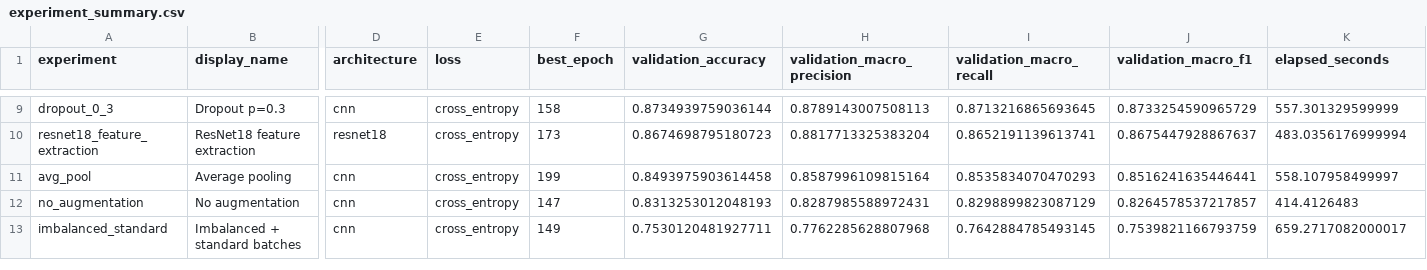
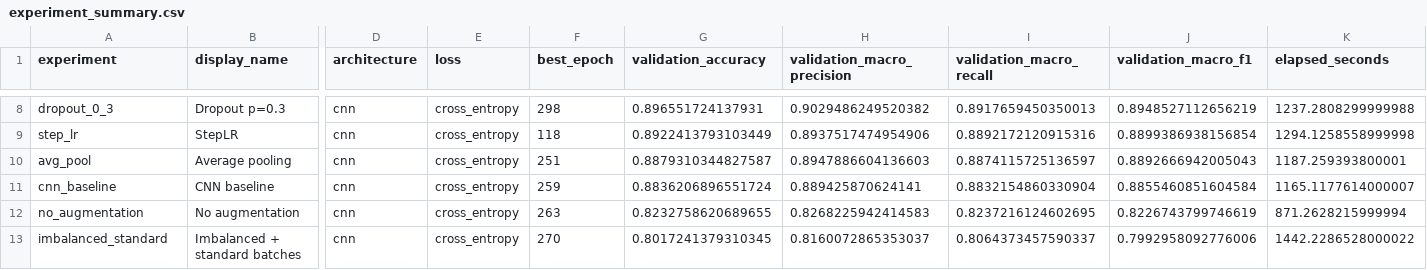
Before and after one commit to EbrahimNouri/TrafficVehicle, a CSV file: artifacts/results/experiment_summary.csv, drawn as a sheet; only a part is shown, gaps mark what is left out; removed rows and columns are numbered as before the commit, all else as after; rows hold the shown columns only; the diff covers the shown part only; the diff names each change by its address in the sheet, - before the commit and + after, or states it on an @@ line.

```diff
--- a/artifacts/results/experiment_summary.csv
+++ b/artifacts/results/experiment_summary.csv
-F8 (best_epoch): 158
+F8 (best_epoch): 298
-G8 (validation_accuracy): 0.8734939759036144
+G8 (validation_accuracy): 0.896551724137931
-H8 (validation_macro_precision): 0.8789143007508113
+H8 (validation_macro_precision): 0.9029486249520382
-I8 (validation_macro_recall): 0.8713216865693645
+I8 (validation_macro_recall): 0.8917659450350013
-J8 (validation_macro_f1): 0.8733254590965729
+J8 (validation_macro_f1): 0.8948527112656219
-K8 (elapsed_seconds): 557.301329599999
+K8 (elapsed_seconds): 1237.2808299999988
-row 10: resnet18_feature_extraction | ResNet18 feature extraction | resnet18 | cross_entropy | 173 | 0.8674698795180723 | 0.8817713325383204 | 0.8652191139613741 | 0.8675447928867637 | 483.0356176999994
+row 9: step_lr | StepLR | cnn | cross_entropy | 118 | 0.8922413793103449 | 0.8937517474954906 | 0.8892172120915316 | 0.8899386938156854 | 1294.1258558999998
-F10 (best_epoch): 199
+F10 (best_epoch): 251
-G10 (validation_accuracy): 0.8493975903614458
+G10 (validation_accuracy): 0.8879310344827587
-H10 (validation_macro_precision): 0.8587996109815164
+H10 (validation_macro_precision): 0.8947886604136603
-I10 (validation_macro_recall): 0.8535834070470293
+I10 (validation_macro_recall): 0.8874115725136597
-J10 (validation_macro_f1): 0.8516241635446441
+J10 (validation_macro_f1): 0.8892666942005043
-K10 (elapsed_seconds): 558.107958499997
+K10 (elapsed_seconds): 1187.259393800001
+row 11: cnn_baseline | CNN baseline | cnn | cross_entropy | 259 | 0.8836206896551724 | 0.889425870624141 | 0.8832154860330904 | 0.8855460851604584 | 1165.1177614000007
-F12 (best_epoch): 147
+F12 (best_epoch): 263
-G12 (validation_accuracy): 0.8313253012048193
+G12 (validation_accuracy): 0.8232758620689655
-H12 (validation_macro_precision): 0.8287985588972431
+H12 (validation_macro_precision): 0.8268225942414583
-I12 (validation_macro_recall): 0.8298899823087129
+I12 (validation_macro_recall): 0.8237216124602695
-J12 (validation_macro_f1): 0.8264578537217857
+J12 (validation_macro_f1): 0.8226743799746619
-K12 (elapsed_seconds): 414.4126483
+K12 (elapsed_seconds): 871.2628215999994
-F13 (best_epoch): 149
+F13 (best_epoch): 270
-G13 (validation_accuracy): 0.7530120481927711
+G13 (validation_accuracy): 0.8017241379310345
-H13 (validation_macro_precision): 0.7762285628807968
+H13 (validation_macro_precision): 0.8160072865353037
-I13 (validation_macro_recall): 0.7642884785493145
+I13 (validation_macro_recall): 0.8064373457590337
-J13 (validation_macro_f1): 0.7539821166793759
+J13 (validation_macro_f1): 0.7992958092776006
-K13 (elapsed_seconds): 659.2717082000017
+K13 (elapsed_seconds): 1442.2286528000022
```
Also changed, not shown: 1 added row, 2 removed rows and 36 edited cells elsewhere in this file, 38 other files.
